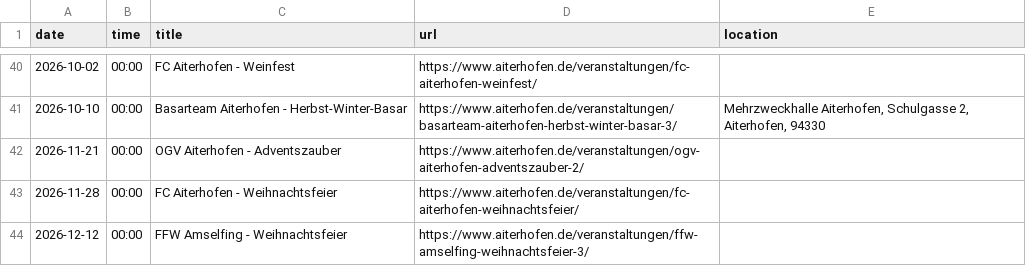
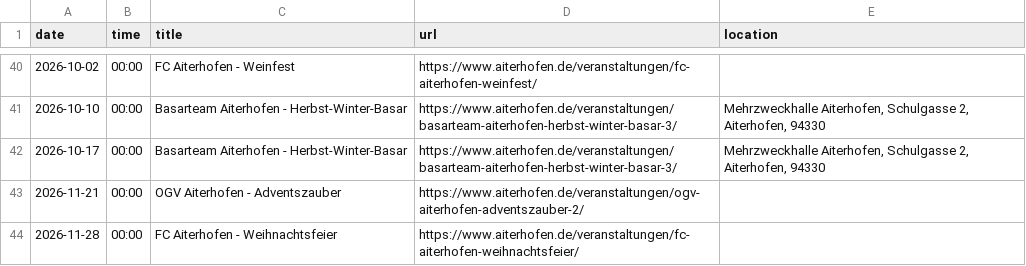
Before and after one commit to Praschinator/event_calander_extracter, a CSV file: events_aiterhofen.csv, drawn as a sheet; only a part is shown, gaps mark what is left out; the shorter side is filled out with more unchanged rows.

```diff
--- a/events_aiterhofen.csv
+++ b/events_aiterhofen.csv
@@ -41,2 +41,3 @@ date,time,title,url,location
 2026-10-10,00:00,Basarteam Aiterhofen - Herbst-Winter-Basar,https://www.aiterhofen.de/veranstaltungen/basarteam-aiterhofen-herbst-winter-basar-3/,"Mehrzweckhalle Aiterhofen, Schulgasse 2, Aiterhofen, 94330"
+2026-10-17,00:00,Basarteam Aiterhofen - Herbst-Winter-Basar,https://www.aiterhofen.de/veranstaltungen/basarteam-aiterhofen-herbst-winter-basar-3/,"Mehrzweckhalle Aiterhofen, Schulgasse 2, Aiterhofen, 94330"
 2026-11-21,00:00,OGV Aiterhofen - Adventszauber,https://www.aiterhofen.de/veranstaltungen/ogv-aiterhofen-adventszauber-2/,
```
Also changed, not shown: 1 other file.
